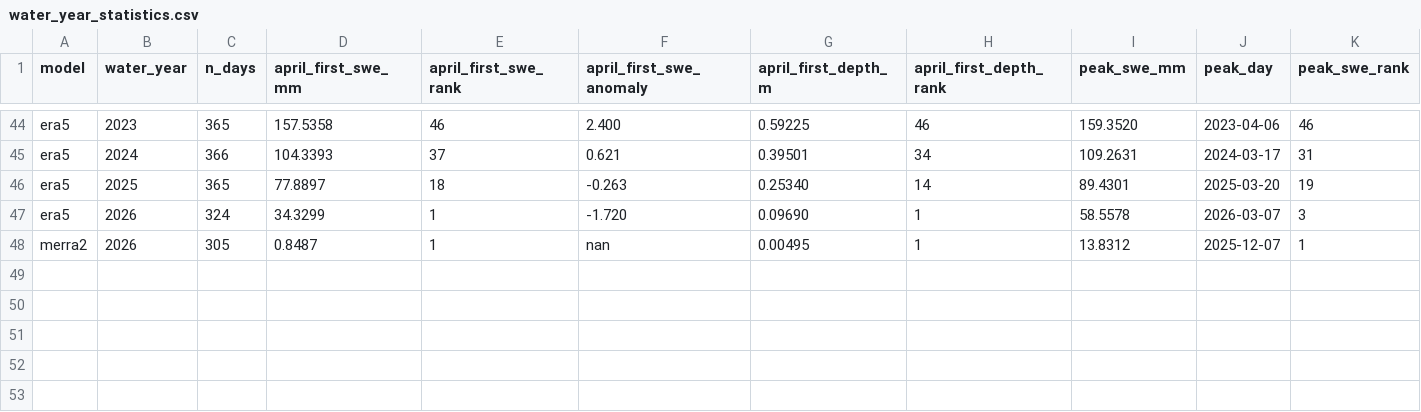
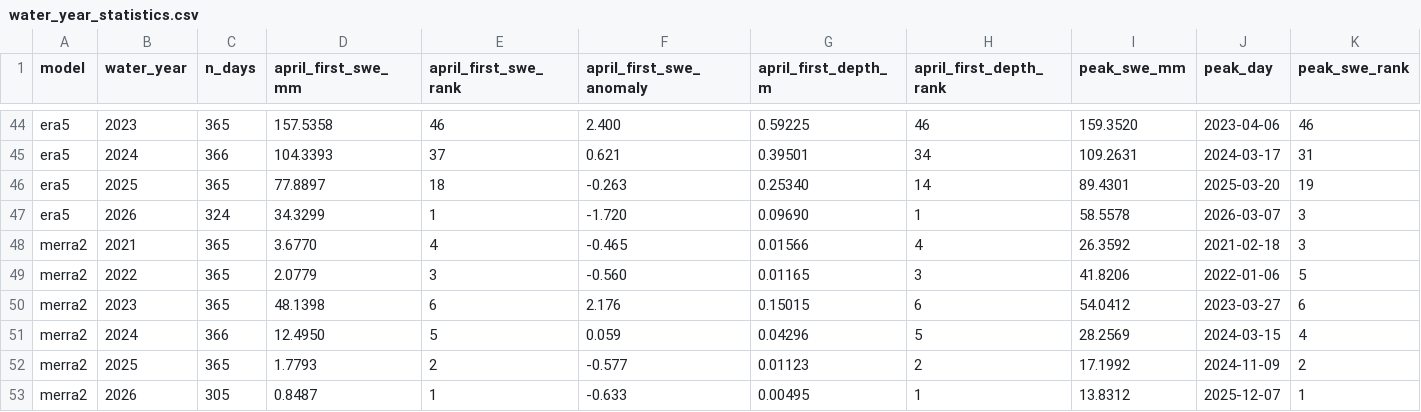
Before and after one commit to responsible-genai-hackweek/earth-eval, a CSV file: merra_modis_comparison/results/water_year_statistics.csv, drawn as a sheet; only a part is shown, gaps mark what is left out; addresses are those after the commit; rows hold the shown columns only; the diff names each change by its address in the sheet, - before the commit and + after, or states it on an @@ line.

```diff
--- a/merra_modis_comparison/results/water_year_statistics.csv
+++ b/merra_modis_comparison/results/water_year_statistics.csv
+row 48: merra2 | 2021 | 365 | 3.6770 | 4 | -0.465 | 0.01566 | 4 | 26.3592 | 2021-02-18 | 3
+row 49: merra2 | 2022 | 365 | 2.0779 | 3 | -0.560 | 0.01165 | 3 | 41.8206 | 2022-01-06 | 5
+row 50: merra2 | 2023 | 365 | 48.1398 | 6 | 2.176 | 0.15015 | 6 | 54.0412 | 2023-03-27 | 6
+row 51: merra2 | 2024 | 366 | 12.4950 | 5 | 0.059 | 0.04296 | 5 | 28.2569 | 2024-03-15 | 4
+row 52: merra2 | 2025 | 365 | 1.7793 | 2 | -0.577 | 0.01123 | 2 | 17.1992 | 2024-11-09 | 2
-F53 (april_first_swe_anomaly): nan
+F53 (april_first_swe_anomaly): -0.633
```
Also changed, not shown: 9 other files.
